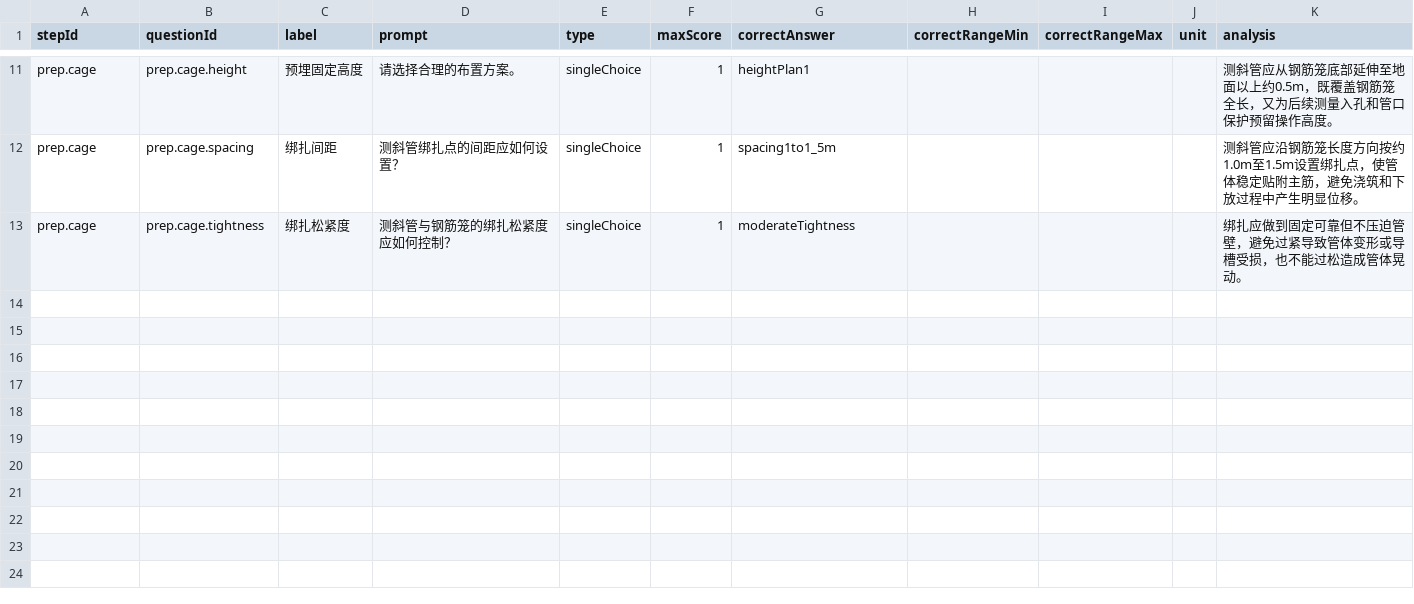
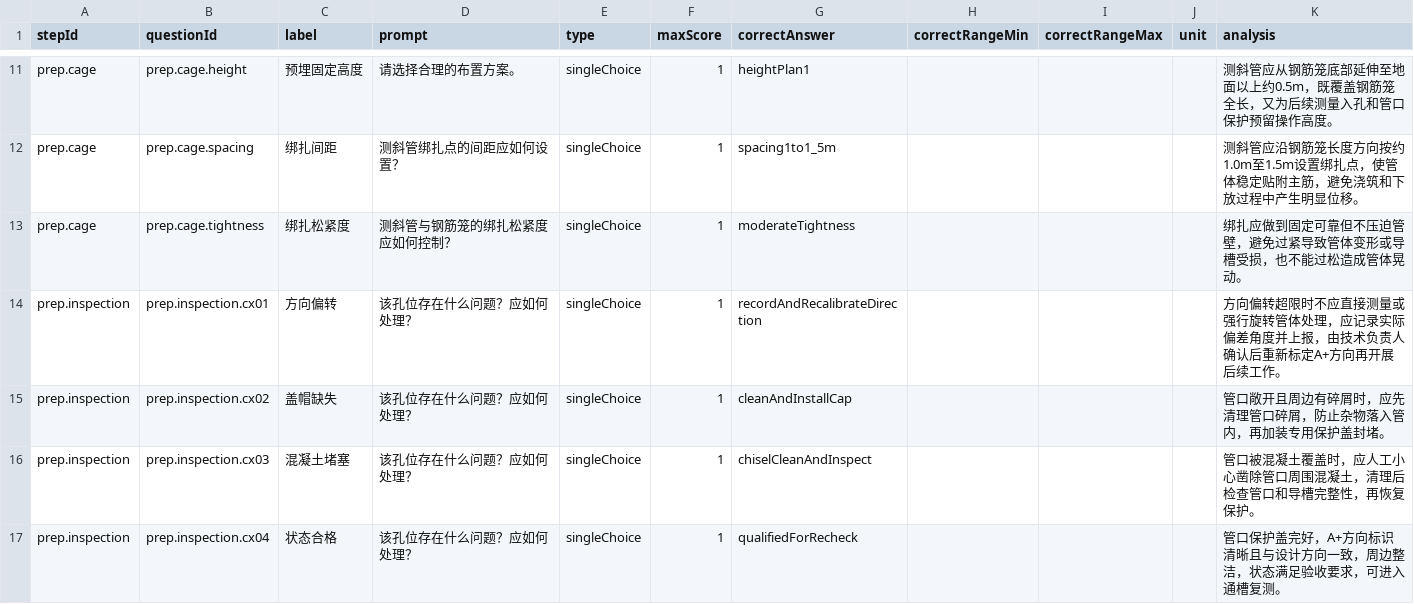
Before and after one commit to POTPER/ioxweb, a CSV file: src/data/training/questions.csv, drawn as a sheet; only a part is shown, gaps mark what is left out; the diff names each change by its address in the sheet, - before the commit and + after, or states it on an @@ line.

```diff
--- a/src/data/training/questions.csv
+++ b/src/data/training/questions.csv
+row 14: prep.inspection | prep.inspection.cx01 | 方向偏转 | 该孔位存在什么问题？应如何处理？ | singleChoice | 1 | recordAndRecalibrateDirection |  |  |  | 方向偏转超限时不应直接测量或强行旋转管体处理，应记录实际偏差角度并上报，由技术负责人确认后重新标定A+方向再开展后续工作。
+row 15: prep.inspection | prep.inspection.cx02 | 盖帽缺失 | 该孔位存在什么问题？应如何处理？ | singleChoice | 1 | cleanAndInstallCap |  |  |  | 管口敞开且周边有碎屑时，应先清理管口碎屑，防止杂物落入管内，再加装专用保护盖封堵。
+row 16: prep.inspection | prep.inspection.cx03 | 混凝土堵塞 | 该孔位存在什么问题？应如何处理？ | singleChoice | 1 | chiselCleanAndInspect |  |  |  | 管口被混凝土覆盖时，应人工小心凿除管口周围混凝土，清理后检查管口和导槽完整性，再恢复保护。
+row 17: prep.inspection | prep.inspection.cx04 | 状态合格 | 该孔位存在什么问题？应如何处理？ | singleChoice | 1 | qualifiedForRecheck |  |  |  | 管口保护盖完好，A+方向标识清晰且与设计方向一致，周边整洁，状态满足验收要求，可进入通槽复测。
```
Also changed, not shown: src/data/training/hotspots.csv, src/data/training/options.csv, 8 other files.
